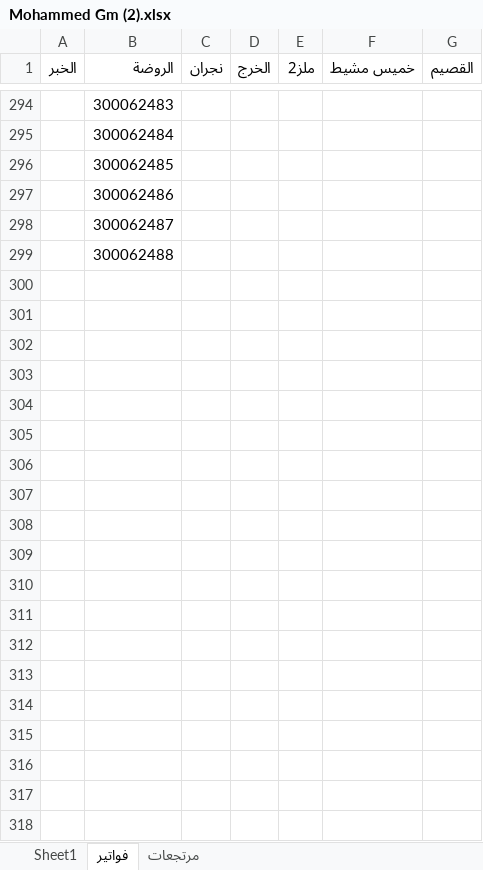
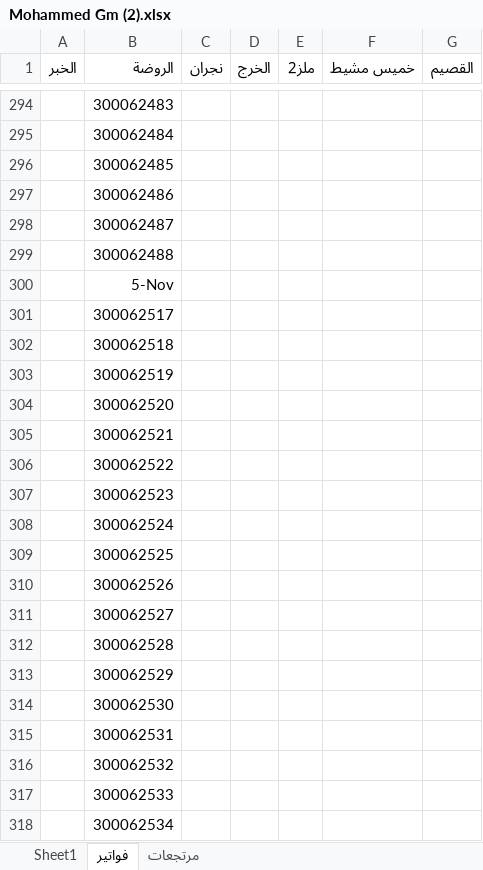
Before and after one commit to MohamedG74/addons_smart_support, an Excel workbook: Mohammed Gm (2).xlsx, sheet فواتير, drawn as a sheet; only a part is shown, gaps mark what is left out; values as stored, in another font and other column widths than the file's, no borders; the diff covers the shown part only; the diff names each change by its address in the sheet, - before the commit and + after, or states it on an @@ line.

```diff
--- a/Mohammed Gm (2).xlsx (sheet فواتير)
+++ b/Mohammed Gm (2).xlsx (sheet فواتير)
+row 300:  | 5-Nov
+row 301:  | 300062517
+row 302:  | 300062518
+row 303:  | 300062519
+row 304:  | 300062520
+row 305:  | 300062521
+row 306:  | 300062522
+row 307:  | 300062523
+row 308:  | 300062524
+row 309:  | 300062525
+row 310:  | 300062526
+row 311:  | 300062527
+row 312:  | 300062528
+row 313:  | 300062529
+row 314:  | 300062530
+row 315:  | 300062531
+row 316:  | 300062532
+row 317:  | 300062533
+row 318:  | 300062534
```
Also changed, not shown: 69 added rows, 100 edited cells and cell formats elsewhere in this sheet, sheet مرتجعات, 44 other files.
